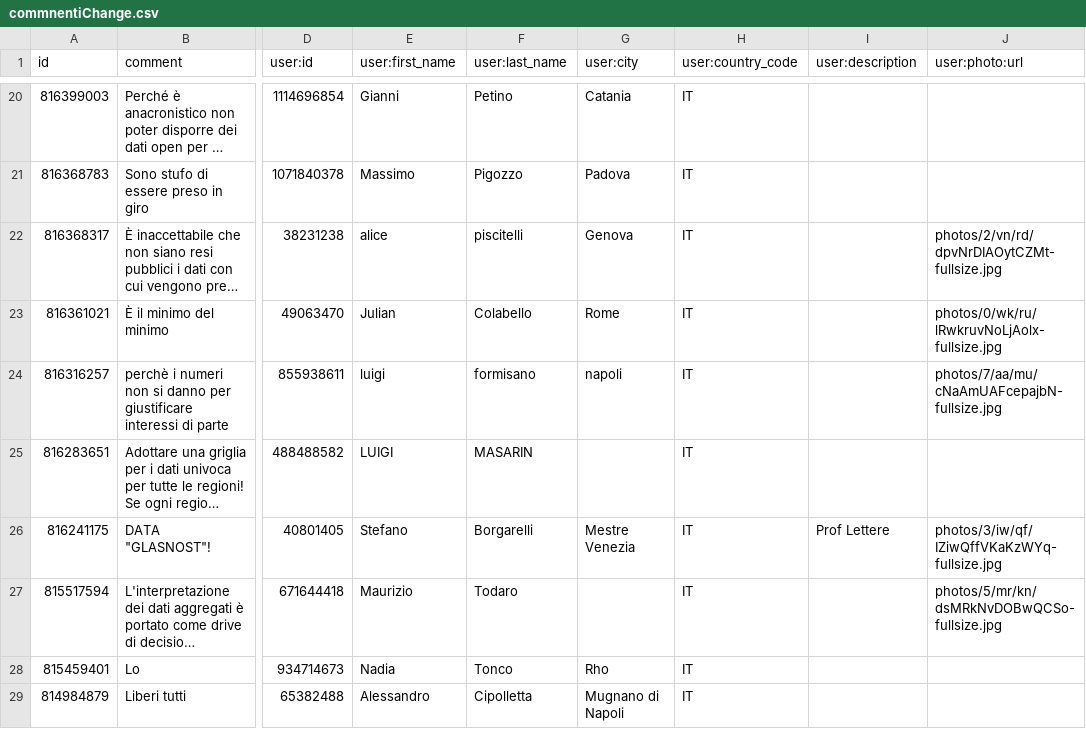
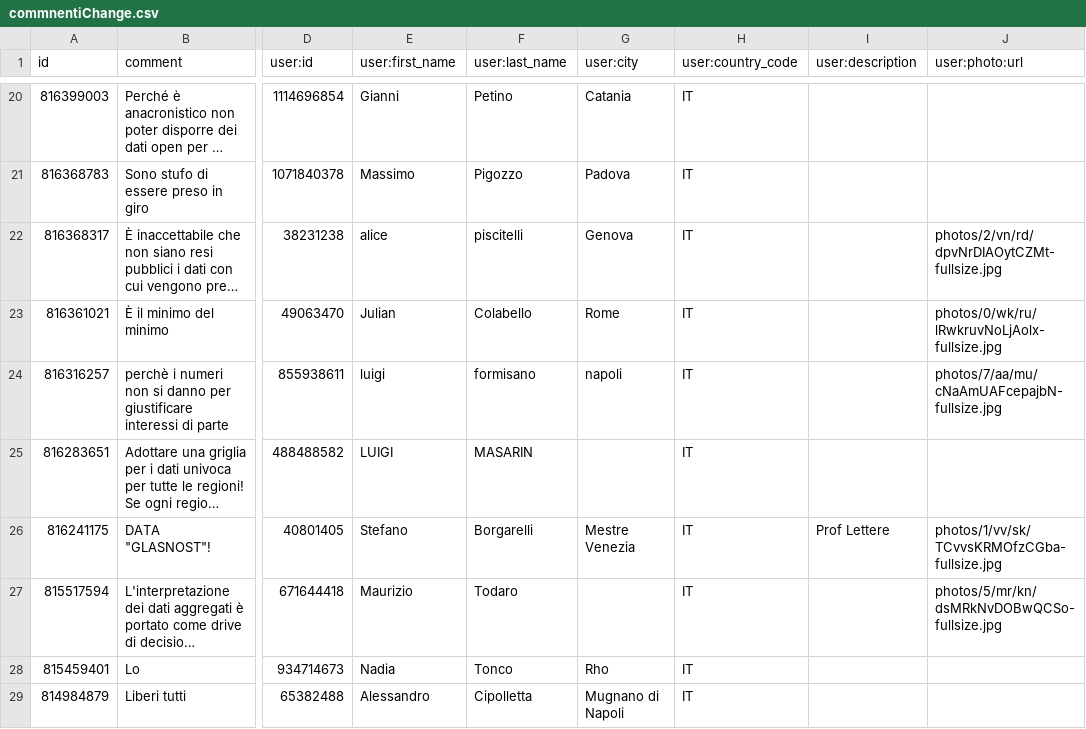
Before and after one commit to ondata/datibenecomune, a CSV file: risorse/commnentiChange.csv, drawn as a sheet; only a part is shown, gaps mark what is left out; long unchanged cells end in …; the diff names each change by its address in the sheet, - before the commit and + after, or states it on an @@ line.

```diff
--- a/risorse/commnentiChange.csv
+++ b/risorse/commnentiChange.csv
-J26 (user:photo:url): photos/3/iw/qf/IZiwQffVKaKzWYq-fullsize.jpg
+J26 (user:photo:url): photos/1/vv/sk/TCvvsKRMOfzCGba-fullsize.jpg
```
Also changed, not shown: 1 other file.
